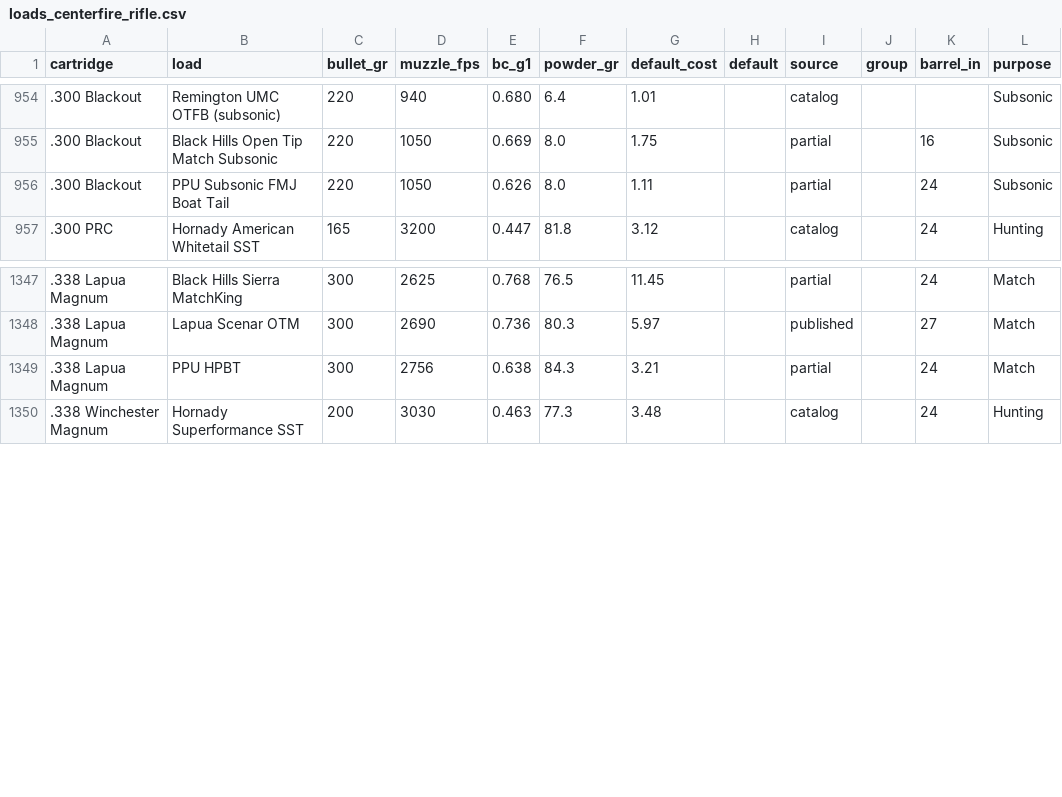
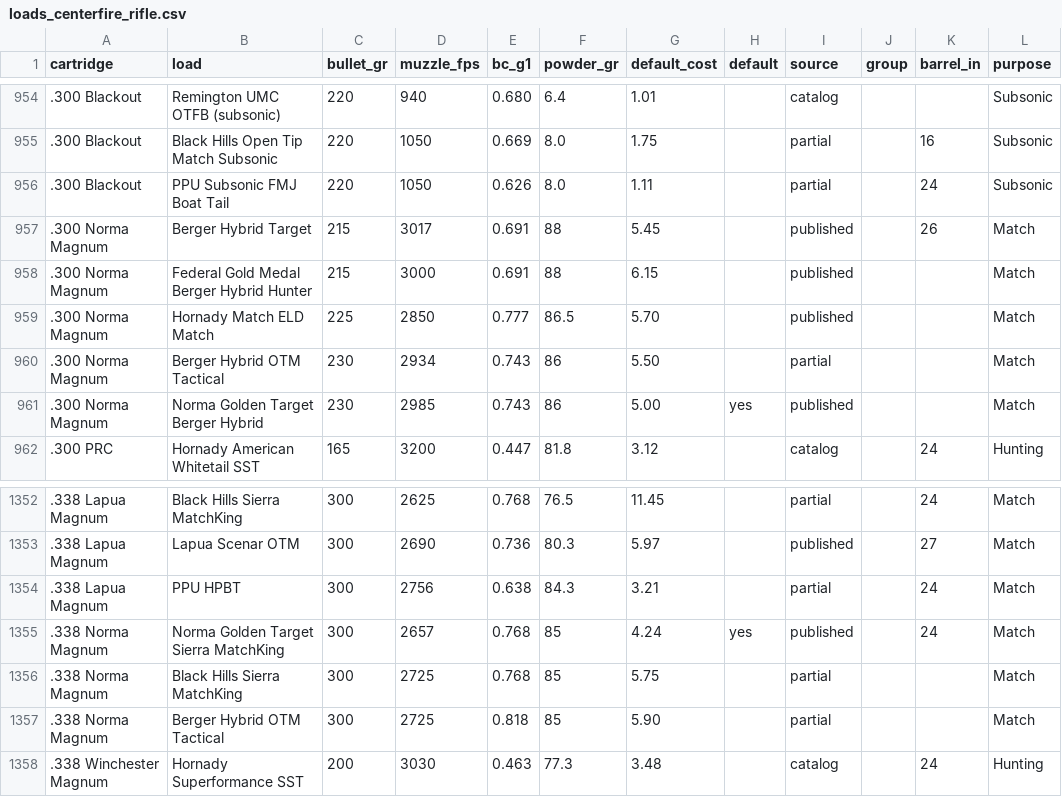
Before and after one commit to mrakz03/Load-Lore, a CSV file: data/loads_centerfire_rifle.csv, drawn as a sheet; only a part is shown, gaps mark what is left out.

```diff
--- a/data/loads_centerfire_rifle.csv
+++ b/data/loads_centerfire_rifle.csv
@@ -956,2 +956,7 @@ cartridge,load,bullet_gr,muzzle_fps,bc_g1,powder_gr,default_cost,default,source,
 .300 Blackout,PPU Subsonic FMJ Boat Tail,220,1050,0.626,8.0,1.11,,partial,,24,Subsonic
+.300 Norma Magnum,Berger Hybrid Target,215,3017,0.691,88,5.45,,published,,26,Match
+.300 Norma Magnum,Federal Gold Medal Berger Hybrid Hunter,215,3000,0.691,88,6.15,,published,,,Match
+.300 Norma Magnum,Hornady Match ELD Match,225,2850,0.777,86.5,5.70,,published,,,Match
+.300 Norma Magnum,Berger Hybrid OTM Tactical,230,2934,0.743,86,5.50,,partial,,,Match
+.300 Norma Magnum,Norma Golden Target Berger Hybrid,230,2985,0.743,86,5.00,yes,published,,,Match
 .300 PRC,Hornady American Whitetail SST,165,3200,0.447,81.8,3.12,,catalog,,24,Hunting
@@ -1349,2 +1354,5 @@ cartridge,load,bullet_gr,muzzle_fps,bc_g1,powder_gr,default_cost,default,source,
 .338 Lapua Magnum,PPU HPBT,300,2756,0.638,84.3,3.21,,partial,,24,Match
+.338 Norma Magnum,Norma Golden Target Sierra MatchKing,300,2657,0.768,85,4.24,yes,published,,24,Match
+.338 Norma Magnum,Black Hills Sierra MatchKing,300,2725,0.768,85,5.75,,partial,,,Match
+.338 Norma Magnum,Berger Hybrid OTM Tactical,300,2725,0.818,85,5.90,,partial,,,Match
 .338 Winchester Magnum,Hornady Superformance SST,200,3030,0.463,77.3,3.48,,catalog,,24,Hunting
```
Also changed, not shown: research/added_loads_sources.tsv, 2 other files.
